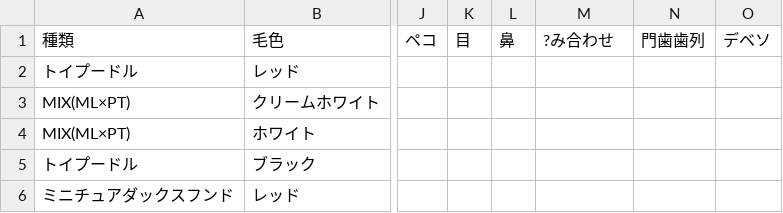
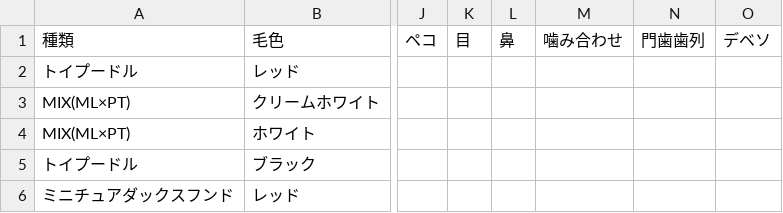
Before and after one commit to hkd-petpark/auction-catalog, a CSV file: animals.csv, drawn as a sheet; only a part is shown, gaps mark what is left out; the diff names each change by its address in the sheet, - before the commit and + after, or states it on an @@ line.

Commit message:
Update animals.csv

```diff
--- a/animals.csv
+++ b/animals.csv
-M1: ?み合わせ
+M1: 噛み合わせ
```
